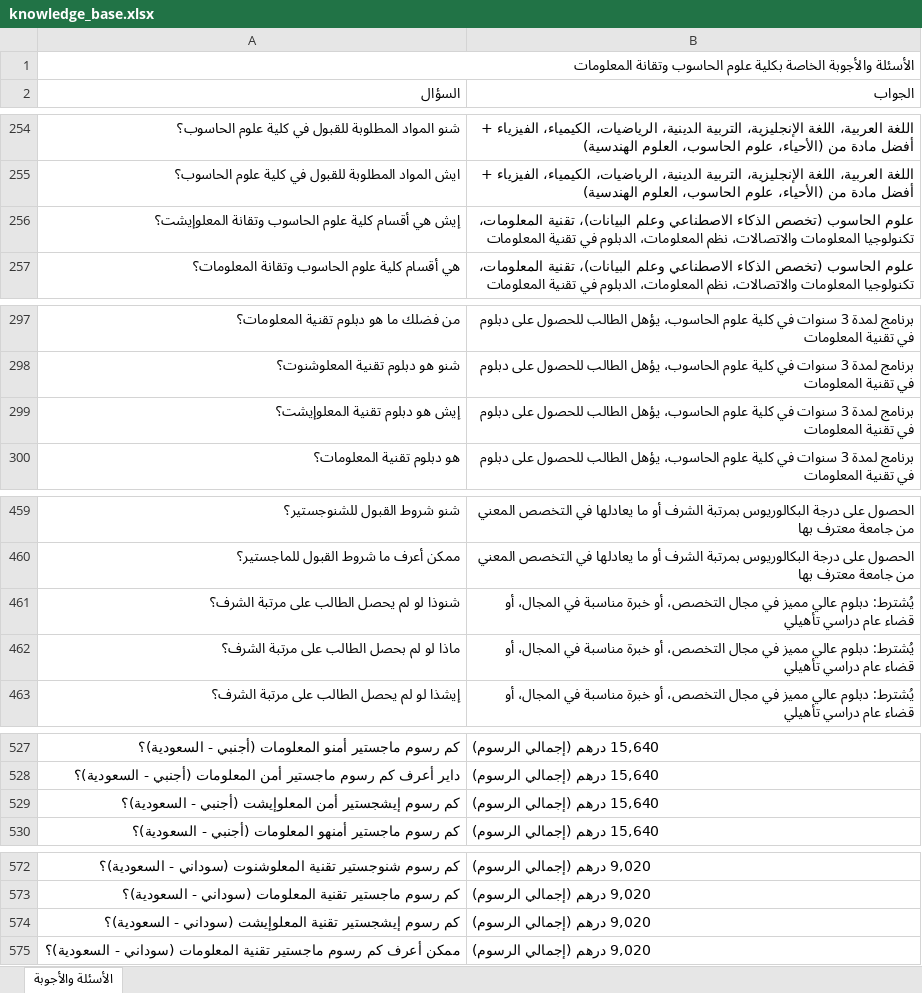
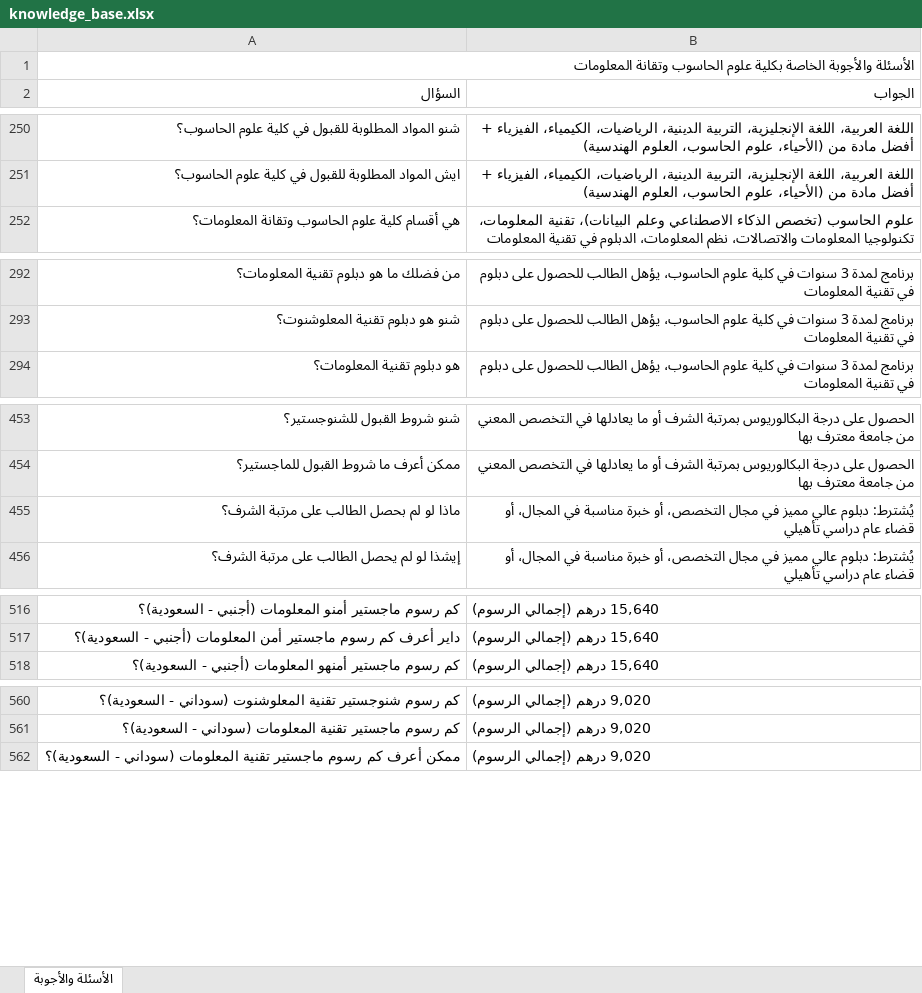
Before and after one commit to muffiitit-arch/ust-chatbot, an Excel workbook: knowledge_base.xlsx, sheet الأسئلة والأجوبة, drawn as a sheet; only a part is shown, gaps mark what is left out; values as stored, in another font and other column widths than the file's, no cell formats; the diff covers the shown part only; the diff names each change by its address in the sheet, - before the commit and + after, or states it on an @@ line.

```diff
--- a/knowledge_base.xlsx (sheet الأسئلة والأجوبة)
+++ b/knowledge_base.xlsx (sheet الأسئلة والأجوبة)
-row 256: إيش هي أقسام كلية علوم الحاسوب وتقانة المعلوإيشت؟ | علوم الحاسوب (تخصص الذكاء الاصطناعي وعلم البيانات)، تقنية المعلومات، تكنولوجيا المعلومات والاتصالات، نظم المعلومات، الدبلوم في تقنية المعلومات
-row 299: إيش هو دبلوم تقنية المعلوإيشت؟ | برنامج لمدة 3 سنوات في كلية علوم الحاسوب، يؤهل الطالب للحصول على دبلوم في تقنية المعلومات
-row 461: شنوذا لو لم يحصل الطالب على مرتبة الشرف؟ | يُشترط: دبلوم عالي مميز في مجال التخصص، أو خبرة مناسبة في المجال، أو قضاء عام دراسي تأهيلي
-row 529: كم رسوم إيشجستير أمن المعلوإيشت (أجنبي - السعودية)؟ | 15,640 درهم (إجمالي الرسوم)
-row 574: كم رسوم إيشجستير تقنية المعلوإيشت (سوداني - السعودية)؟ | 9,020 درهم (إجمالي الرسوم)
```
Also changed, not shown: 28 removed rows elsewhere in this sheet, cell formats, 1 other file.
